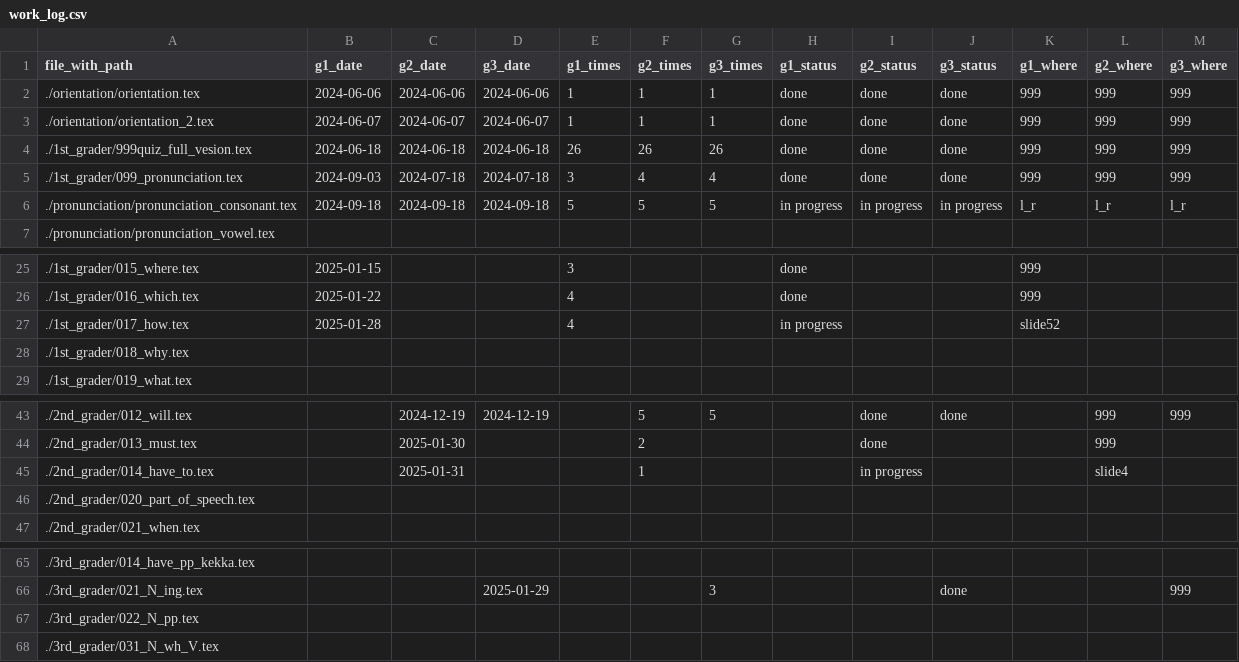
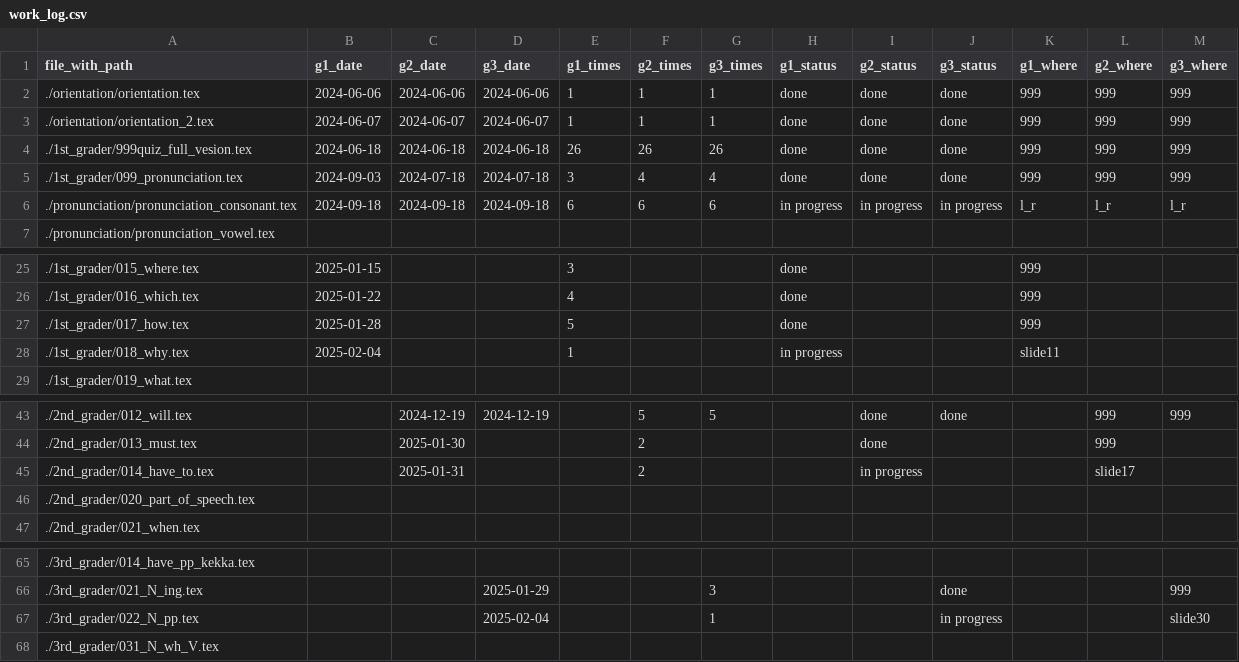
Before and after one commit to iotsuka1958/english_slides, a CSV file: work_log.csv, drawn as a sheet; only a part is shown, gaps mark what is left out.

```diff
--- a/work_log.csv
+++ b/work_log.csv
@@ -5,3 +5,3 @@ file_with_path,g1_date,g2_date,g3_date,g1_times,g2_times,g3_times,g1_status,g2_s
 ./1st_grader/099_pronunciation.tex,2024-09-03,2024-07-18,2024-07-18,3,4,4,done,done,done,999,999,999
-./pronunciation/pronunciation_consonant.tex,2024-09-18,2024-09-18,2024-09-18,5,5,5,in progress,in progress,in progress,l_r,l_r,l_r
+./pronunciation/pronunciation_consonant.tex,2024-09-18,2024-09-18,2024-09-18,6,6,6,in progress,in progress,in progress,l_r,l_r,l_r
 ./pronunciation/pronunciation_vowel.tex,,,,,,,,,,,,
@@ -26,4 +26,4 @@ file_with_path,g1_date,g2_date,g3_date,g1_times,g2_times,g3_times,g1_status,g2_s
 ./1st_grader/016_which.tex,2025-01-22,,,4,,,done,,,999,,
-./1st_grader/017_how.tex,2025-01-28,,,4,,,in progress,,,slide52,,
-./1st_grader/018_why.tex,,,,,,,,,,,,
+./1st_grader/017_how.tex,2025-01-28,,,5,,,done,,,999,,
+./1st_grader/018_why.tex,2025-02-04,,,1,,,in progress,,,slide11,,
 ./1st_grader/019_what.tex,,,,,,,,,,,,
@@ -44,3 +44,3 @@ file_with_path,g1_date,g2_date,g3_date,g1_times,g2_times,g3_times,g1_status,g2_s
 ./2nd_grader/013_must.tex,,2025-01-30,,,2,,,done,,,999,
-./2nd_grader/014_have_to.tex,,2025-01-31,,,1,,,in progress,,,slide4,
+./2nd_grader/014_have_to.tex,,2025-01-31,,,2,,,in progress,,,slide17,
 ./2nd_grader/020_part_of_speech.tex,,,,,,,,,,,,
@@ -66,3 +66,3 @@ file_with_path,g1_date,g2_date,g3_date,g1_times,g2_times,g3_times,g1_status,g2_s
 ./3rd_grader/021_N_ing.tex,,,2025-01-29,,,3,,,done,,,999
-./3rd_grader/022_N_pp.tex,,,,,,,,,,,,
+./3rd_grader/022_N_pp.tex,,,2025-02-04,,,1,,,in progress,,,slide30
 ./3rd_grader/031_N_wh_V.tex,,,,,,,,,,,,
```
Also changed, not shown: classroom.csv, 8 other files.
